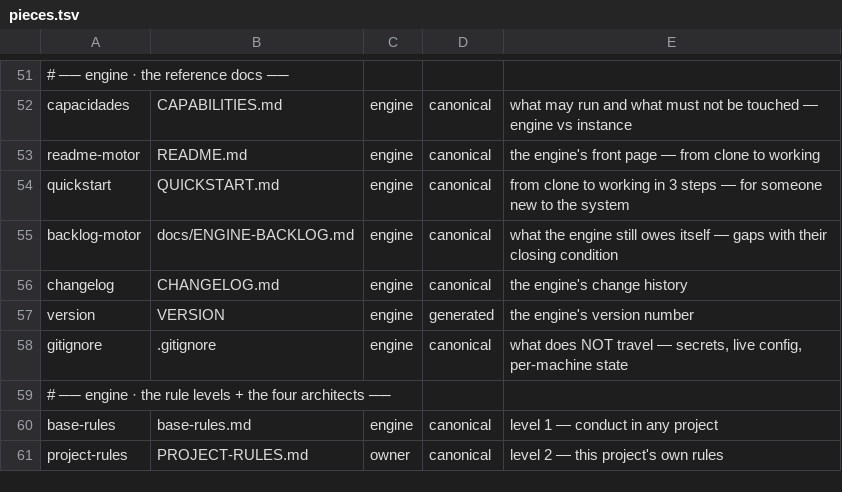
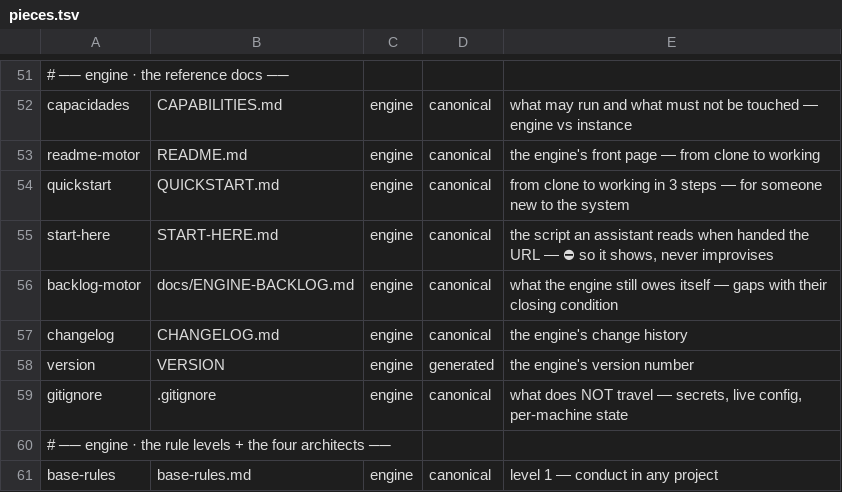
Before and after one commit to for3slabs/mente-os, a TSV file: Mente/pieces.tsv, drawn as a sheet; only a part is shown, gaps mark what is left out; the shorter side is filled out with more unchanged rows; the diff names each change by its address in the sheet, - before the commit and + after, or states it on an @@ line.

```diff
--- a/Mente/pieces.tsv
+++ b/Mente/pieces.tsv
+row 55: start-here | START-HERE.md | engine | canonical | the script an assistant reads when handed the URL — ⛔ so it shows, never improvises
```
Also changed, not shown: 5 other files.
